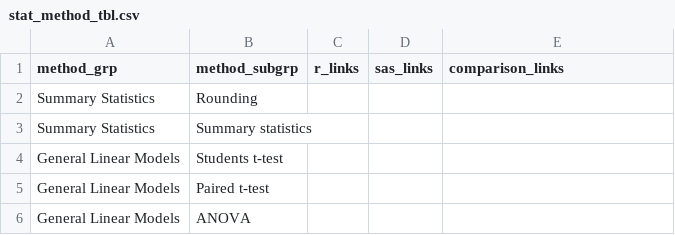
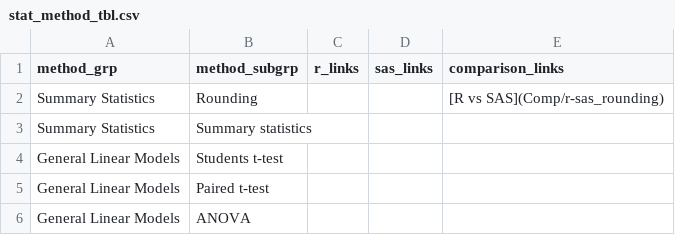
Before and after one commit to PSIAIMS/CAMIS, a CSV file: data/stat_method_tbl.csv, drawn as a sheet; only a part is shown.

Commit message:
added link to comparison of rounding

```diff
--- a/data/stat_method_tbl.csv
+++ b/data/stat_method_tbl.csv
@@ -1,3 +1,3 @@
 method_grp,method_subgrp,r_links,sas_links,comparison_links
-Summary Statistics ,Rounding,,,
+Summary Statistics ,Rounding,,,[R vs SAS](Comp/r-sas_rounding)
 Summary Statistics ,Summary statistics,,,
```
